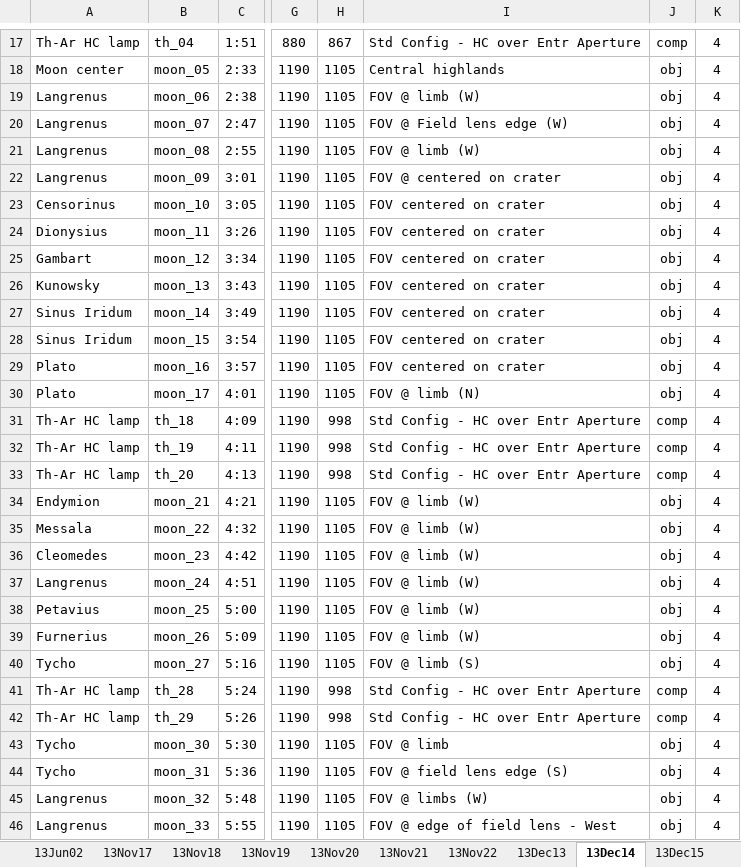
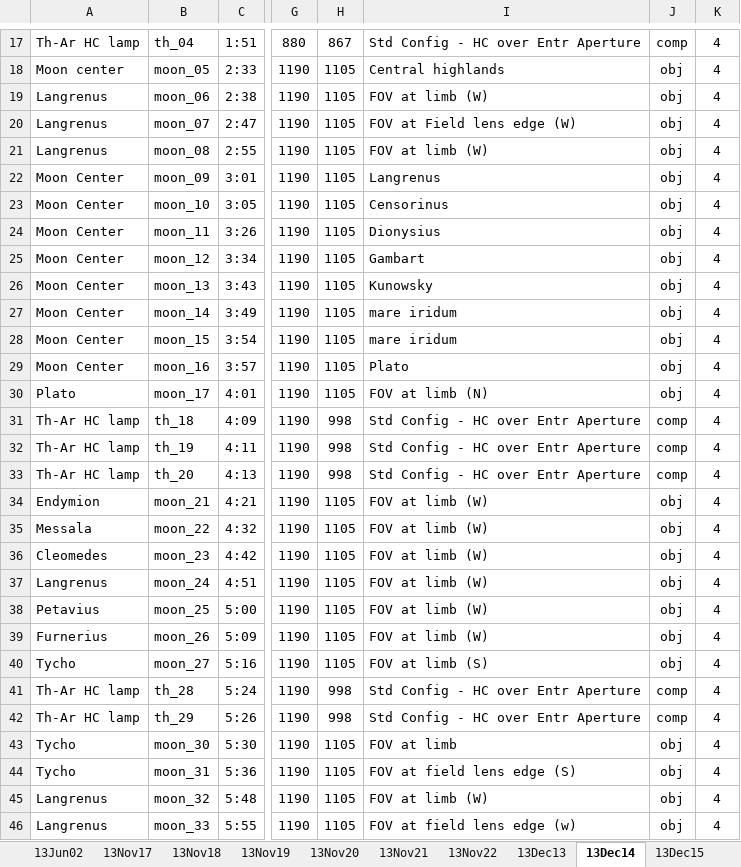
Before and after one commit to uwbadger11208/exo-lunar, an Excel workbook: Logs/Lunar_Log_Summary_2013.xlsx, sheet 13Dec14, drawn as a sheet; only a part is shown, gaps mark what is left out; values as stored, in another font and other column widths than the file's, no borders; the diff covers the shown part only; the diff names each change by its address in the sheet, - before the commit and + after, or states it on an @@ line.

```diff
--- a/Logs/Lunar_Log_Summary_2013.xlsx (sheet 13Dec14)
+++ b/Logs/Lunar_Log_Summary_2013.xlsx (sheet 13Dec14)
-I19: FOV @ limb (W)
+I19: FOV at limb (W)
-I20: FOV @ Field lens edge (W)
+I20: FOV at Field lens edge (W)
-I21: FOV @ limb (W)
+I21: FOV at limb (W)
-A22: Langrenus
+A22: Moon Center
-I22: FOV @ centered on crater
+I22: Langrenus
-A23: Censorinus
+A23: Moon Center
-I23: FOV centered on crater
+I23: Censorinus
-A24: Dionysius
+A24: Moon Center
-I24: FOV centered on crater
+I24: Dionysius
-A25: Gambart
+A25: Moon Center
-I25: FOV centered on crater
+I25: Gambart
-A26: Kunowsky
+A26: Moon Center
-I26: FOV centered on crater
+I26: Kunowsky
-A27:A28: Sinus Iridum
+A27:A28: Moon Center
-I27:I28: FOV centered on crater
+I27:I28: mare iridum
-A29: Plato
+A29: Moon Center
-I29: FOV centered on crater
+I29: Plato
-I30: FOV @ limb (N)
+I30: FOV at limb (N)
-I34:I39: FOV @ limb (W)
+I34:I39: FOV at limb (W)
-I40: FOV @ limb (S)
+I40: FOV at limb (S)
-I43: FOV @ limb
+I43: FOV at limb
-I44: FOV @ field lens edge (S)
+I44: FOV at field lens edge (S)
-I45: FOV @ limbs (W)
+I45: FOV at limb (W)
-I46: FOV @ edge of field lens - West
+I46: FOV at field lens edge (w)
```
Also changed, not shown: 37 edited cells elsewhere in this sheet, sheet 13Dec15, sheet 13Nov21, sheet 13Nov19, sheet 13Dec19, sheet 13Dec16, sheet 13Dec17, 21 more sheets, charts or pictures.
